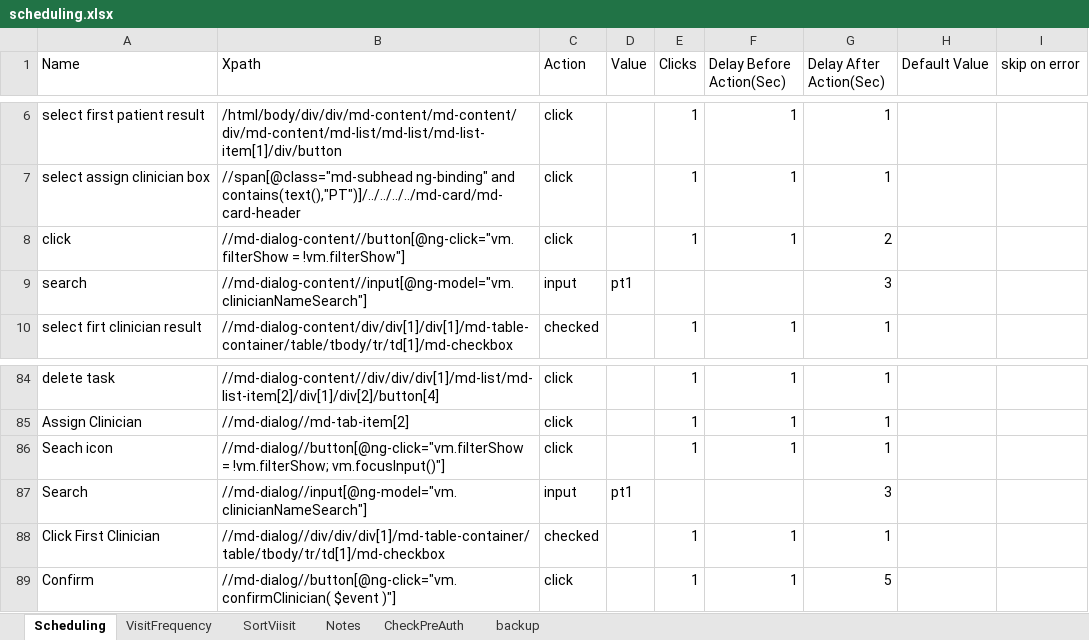
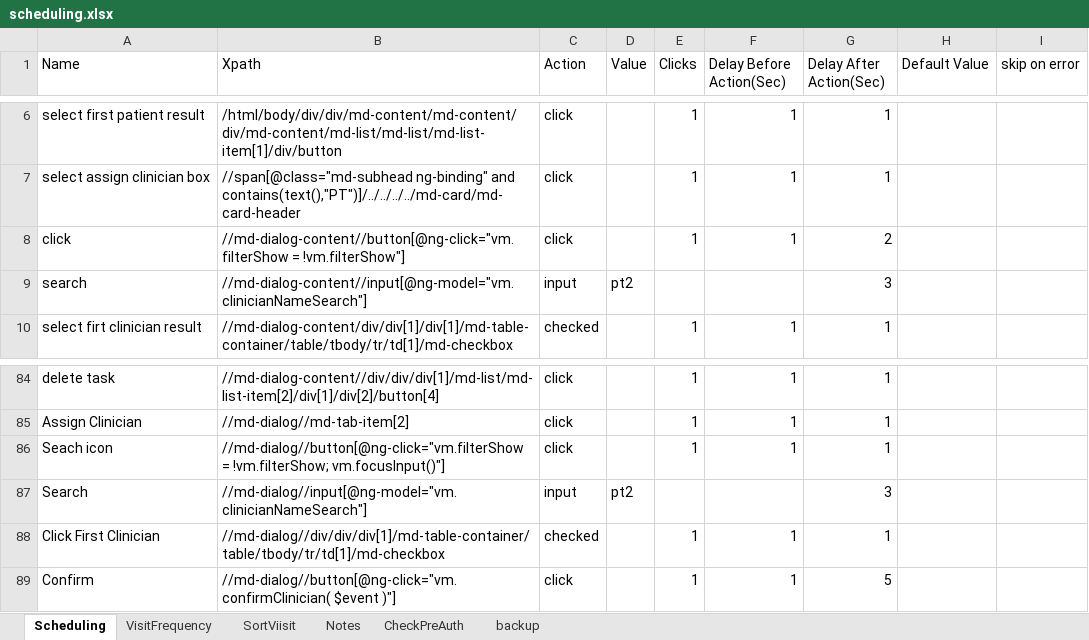
Before and after one commit to Ustingit/Automation, an Excel workbook: resources/scheduling.xlsx, sheet Scheduling, drawn as a sheet; only a part is shown, gaps mark what is left out; values as stored, in another font and other column widths than the file's, no borders; the diff names each change by its address in the sheet, - before the commit and + after, or states it on an @@ line.

```diff
--- a/resources/scheduling.xlsx (sheet Scheduling)
+++ b/resources/scheduling.xlsx (sheet Scheduling)
-D9 (Value): pt1
+D9 (Value): pt2
-D87 (Value): pt1
+D87 (Value): pt2
```
Also changed, not shown: resources/Clinician.xlsx, resources/Testdata.xlsx, 1 other file.
